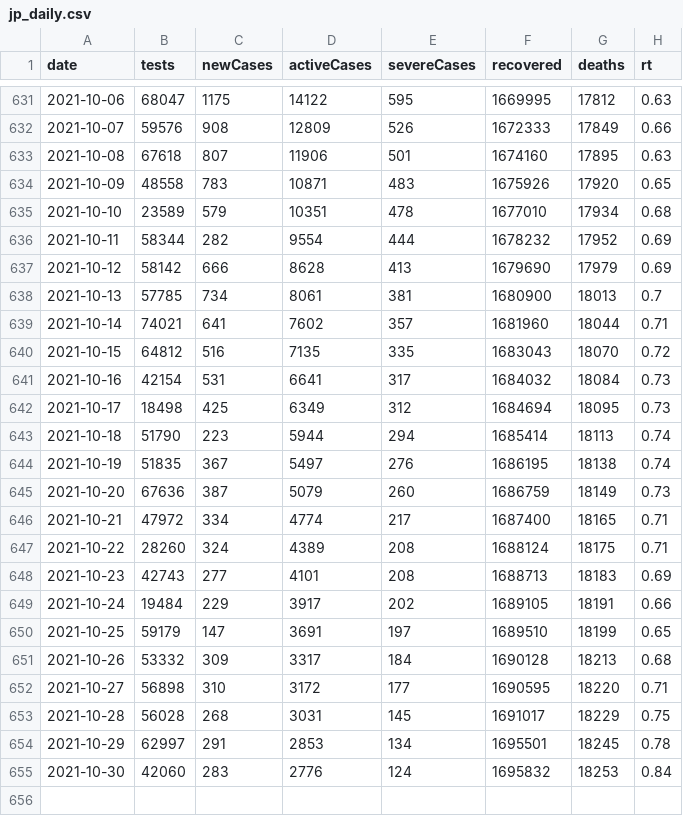
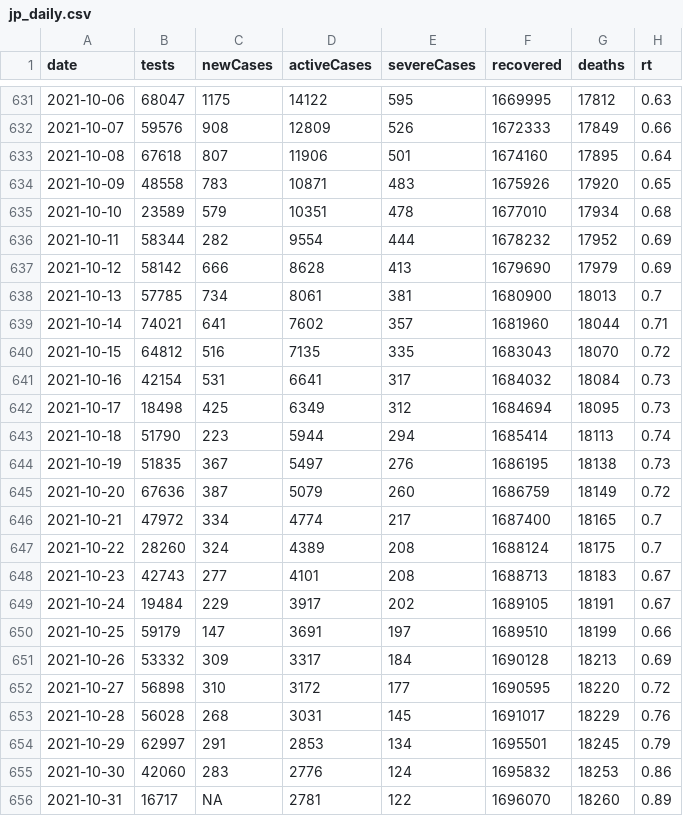
Before and after one commit to kj-9/covid19jp, a CSV file: data-raw/dist/jp_daily.csv, drawn as a sheet; only a part is shown, gaps mark what is left out.

```diff
--- a/data-raw/dist/jp_daily.csv
+++ b/data-raw/dist/jp_daily.csv
@@ -632,3 +632,3 @@ date,tests,newCases,activeCases,severeCases,recovered,deaths,rt
 2021-10-07,59576,908,12809,526,1672333,17849,0.66
-2021-10-08,67618,807,11906,501,1674160,17895,0.63
+2021-10-08,67618,807,11906,501,1674160,17895,0.64
 2021-10-09,48558,783,10871,483,1675926,17920,0.65
@@ -643,13 +643,14 @@ date,tests,newCases,activeCases,severeCases,recovered,deaths,rt
 2021-10-18,51790,223,5944,294,1685414,18113,0.74
-2021-10-19,51835,367,5497,276,1686195,18138,0.74
-2021-10-20,67636,387,5079,260,1686759,18149,0.73
-2021-10-21,47972,334,4774,217,1687400,18165,0.71
-2021-10-22,28260,324,4389,208,1688124,18175,0.71
-2021-10-23,42743,277,4101,208,1688713,18183,0.69
-2021-10-24,19484,229,3917,202,1689105,18191,0.66
-2021-10-25,59179,147,3691,197,1689510,18199,0.65
-2021-10-26,53332,309,3317,184,1690128,18213,0.68
-2021-10-27,56898,310,3172,177,1690595,18220,0.71
-2021-10-28,56028,268,3031,145,1691017,18229,0.75
-2021-10-29,62997,291,2853,134,1695501,18245,0.78
-2021-10-30,42060,283,2776,124,1695832,18253,0.84
+2021-10-19,51835,367,5497,276,1686195,18138,0.73
+2021-10-20,67636,387,5079,260,1686759,18149,0.72
+2021-10-21,47972,334,4774,217,1687400,18165,0.7
+2021-10-22,28260,324,4389,208,1688124,18175,0.7
+2021-10-23,42743,277,4101,208,1688713,18183,0.67
+2021-10-24,19484,229,3917,202,1689105,18191,0.67
+2021-10-25,59179,147,3691,197,1689510,18199,0.66
+2021-10-26,53332,309,3317,184,1690128,18213,0.69
+2021-10-27,56898,310,3172,177,1690595,18220,0.72
+2021-10-28,56028,268,3031,145,1691017,18229,0.76
+2021-10-29,62997,291,2853,134,1695501,18245,0.79
+2021-10-30,42060,283,2776,124,1695832,18253,0.86
+2021-10-31,16717,NA,2781,122,1696070,18260,0.89
```
Also changed, not shown: 8 other files.
